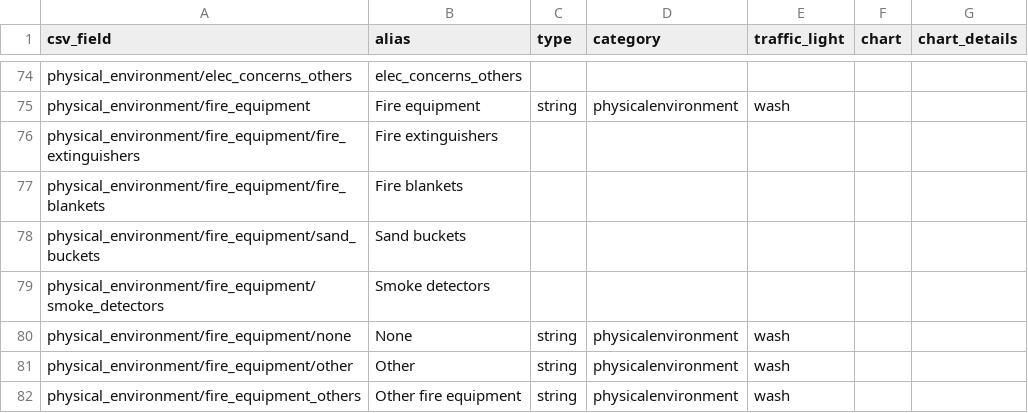
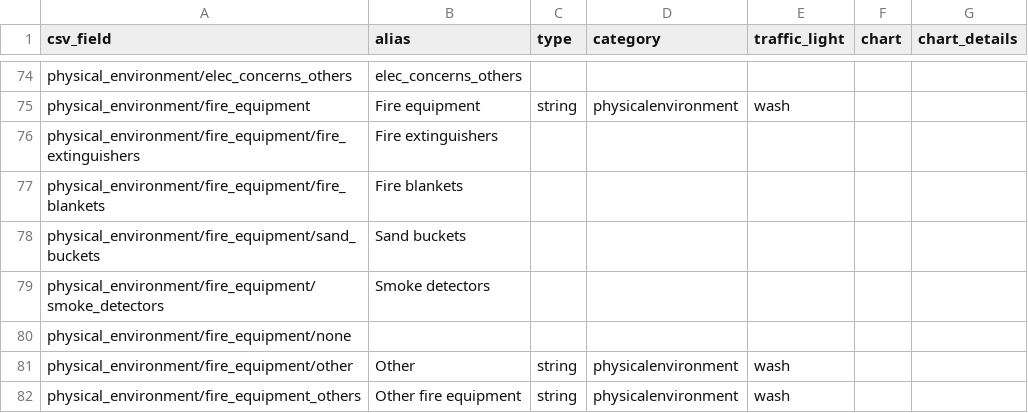
Before and after one commit to cccmiraq/RASP, a CSV file: data/fields.csv, drawn as a sheet; only a part is shown, gaps mark what is left out.

Commit message:
Update fields.csv

```diff
--- a/data/fields.csv
+++ b/data/fields.csv
@@ -79,3 +79,3 @@ physical_environment/fire_equipment/sand_buckets,Sand buckets,,,,,
 physical_environment/fire_equipment/smoke_detectors,Smoke detectors,,,,,
-physical_environment/fire_equipment/none,None,string,physicalenvironment,wash,,
+physical_environment/fire_equipment/none,
 physical_environment/fire_equipment/other,Other,string,physicalenvironment,wash,,
```
